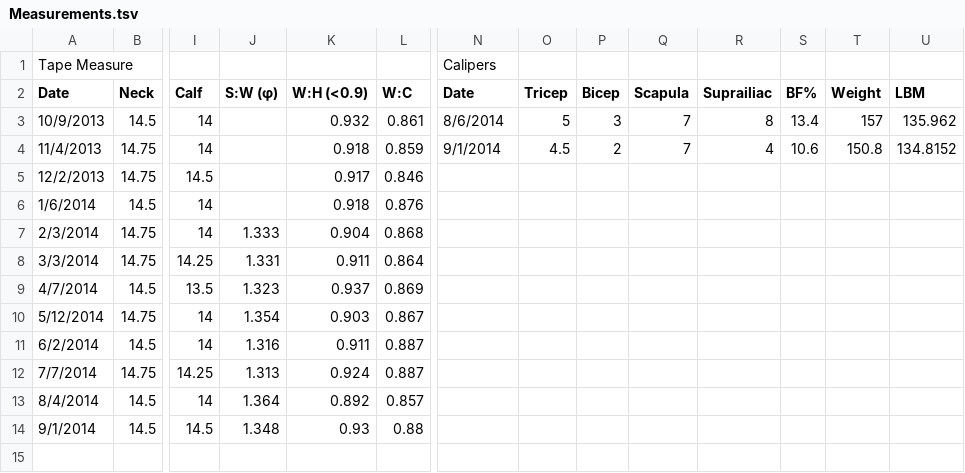
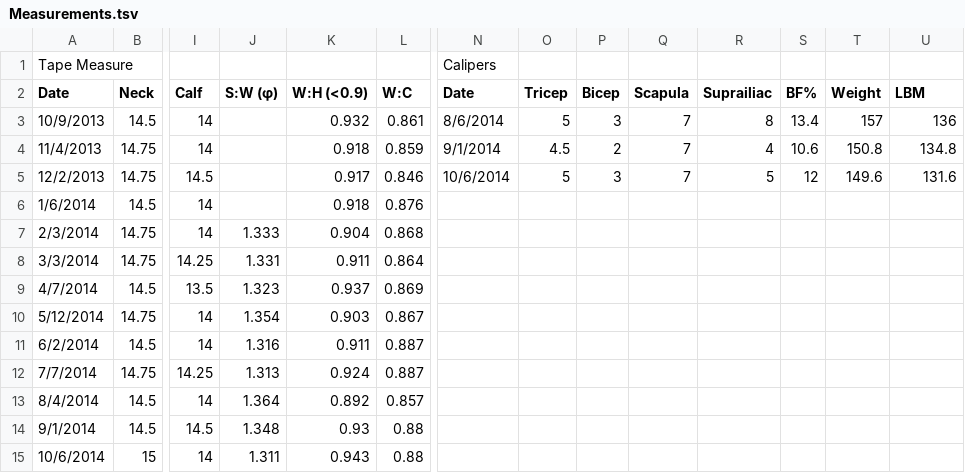
Before and after one commit to monkeynova/health-stats, a TSV file: GoogleDocs/Measurements.tsv, drawn as a sheet; only a part is shown, gaps mark what is left out; rows hold the shown columns only; the diff names each change by its address in the sheet, - before the commit and + after, or states it on an @@ line.

Commit message:
new measurements

```diff
--- a/GoogleDocs/Measurements.tsv
+++ b/GoogleDocs/Measurements.tsv
-U3 (LBM): 135.962
+U3 (LBM): 136
-U4 (LBM): 134.8152
+U4 (LBM): 134.8
-N5 (Date): (empty)
+N5 (Date): 10/6/2014
-O5 (Tricep): (empty)
+O5 (Tricep): 5
-P5 (Bicep): (empty)
+P5 (Bicep): 3
-Q5 (Scapula): (empty)
+Q5 (Scapula): 7
-R5 (Suprailiac): (empty)
+R5 (Suprailiac): 5
-S5 (BF%): (empty)
+S5 (BF%): 12
-T5 (Weight): (empty)
+T5 (Weight): 149.6
-U5 (LBM): (empty)
+U5 (LBM): 131.6
+row 15: 10/6/2014 | 15 | 14 | 1.311 | 0.943 | 0.88
```
Also changed, not shown: GoogleDocs/Weight.tsv.
